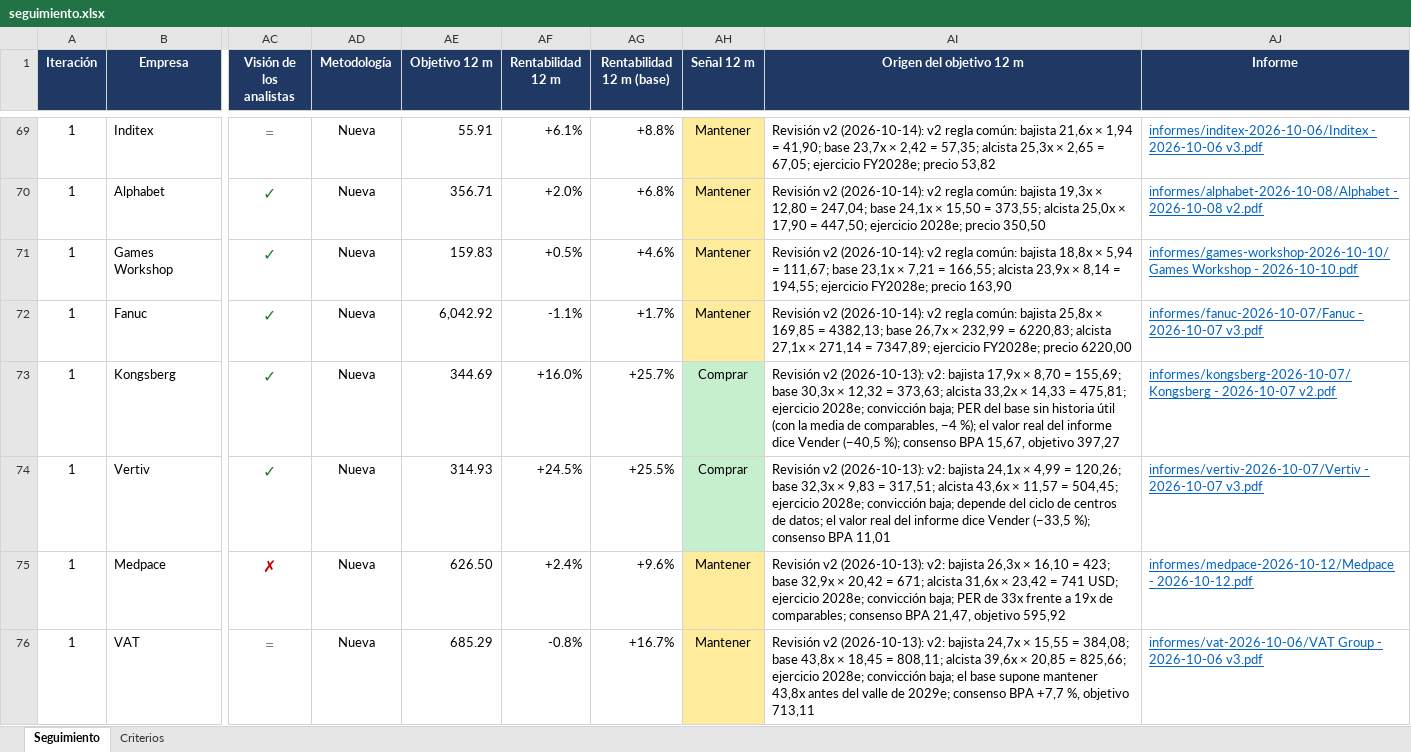
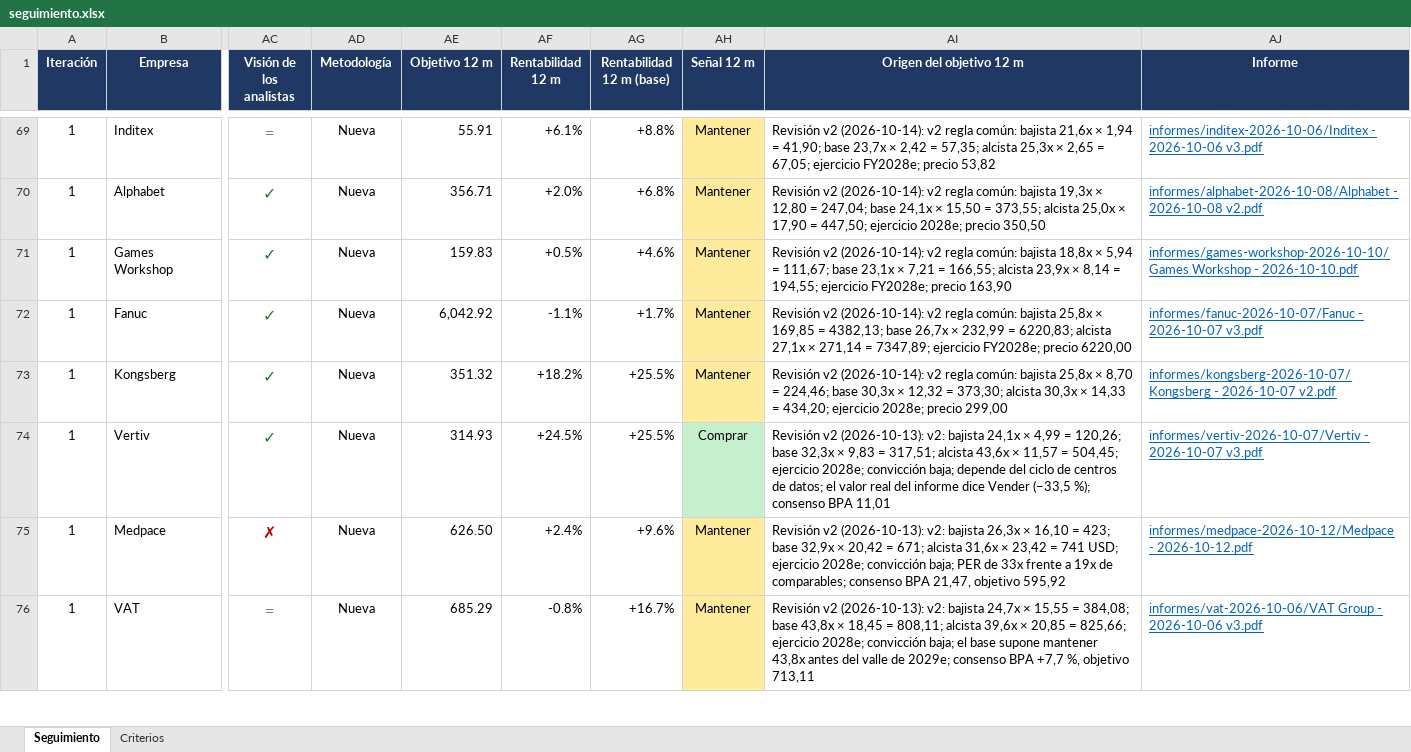
Before and after one commit to HotisS/analisis-inversion, an Excel workbook: seguimiento.xlsx, sheet Seguimiento, drawn as a sheet; only a part is shown, gaps mark what is left out; values as stored, in another font and other column widths than the file's, no borders; the diff covers the shown part only; the diff names each change by its address in the sheet, - before the commit and + after, or states it on an @@ line.

```diff
--- a/seguimiento.xlsx (sheet Seguimiento)
+++ b/seguimiento.xlsx (sheet Seguimiento)
-AE73 (Objetivo 12 m): 344.69
+AE73 (Objetivo 12 m): 351.32
-AF73 (Rentabilidad 12 m): +16.0%
+AF73 (Rentabilidad 12 m): +18.2%
-AG73 (Rentabilidad 12 m (base)): +25.7%
+AG73 (Rentabilidad 12 m (base)): +25.5%
-AH73 (Señal 12 m): Comprar
+AH73 (Señal 12 m): Mantener
-AH73 fill: #C6EFCE
+AH73 fill: #FFEB9C
-AI73 (Origen del objetivo 12 m): Revisión v2 (2026-10-13): v2: bajista 17,9x × 8,70 = 155,69; base 30,3x × 12,32 = 373,63; alcista 33,2x × 14,33 = 475,81; ejercicio 2028e; convicción baja; PER del base sin historia útil (con la media de comparables, −4 %); el valor real del informe dice Vender (−40,5 %); consenso BPA 15,67, objetivo 397,27
+AI73 (Origen del objetivo 12 m): Revisión v2 (2026-10-14): v2 regla común: bajista 25,8x × 8,70 = 224,46; base 30,3x × 12,32 = 373,30; alcista 30,3x × 14,33 = 434,20; ejercicio 2028e; precio 299,00
```
Also changed, not shown: 5 edited cells and cell formats elsewhere in this sheet, 10 other files.
